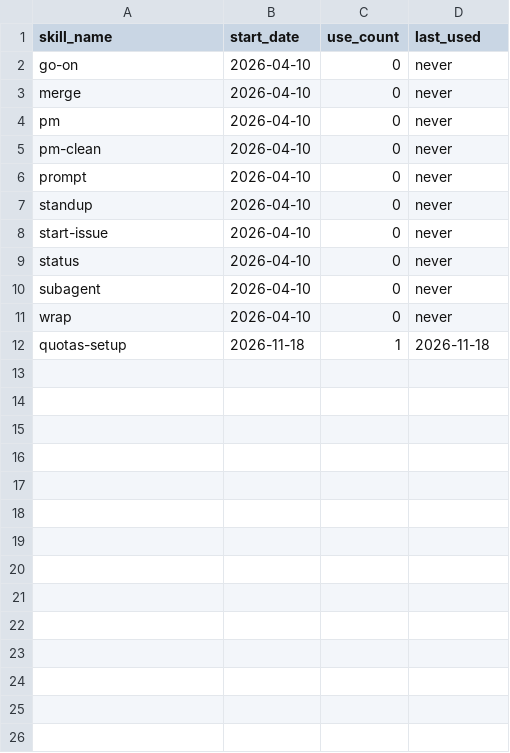
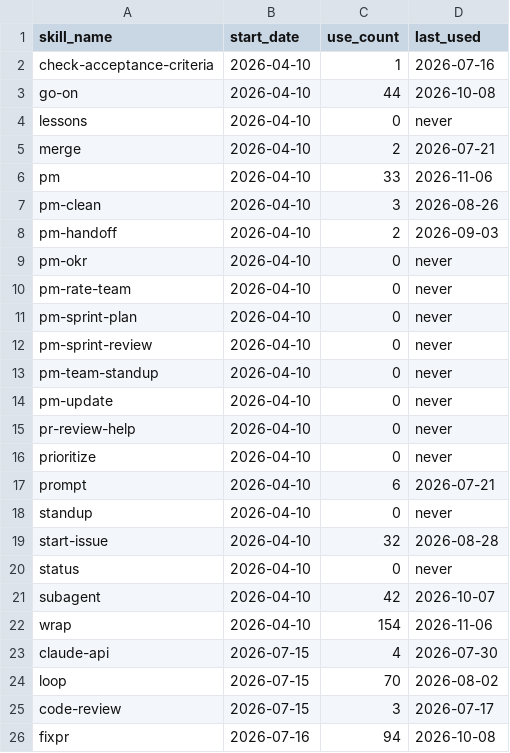
Before and after one commit to auerbachb/claude-code-config, a CSV file: skill-usage.csv, drawn as a sheet; only a part is shown; the diff covers the shown part only.

Commit message:
telemetry: snapshot 2026-11-18T21:31:13Z from MacBook-Air-de-Bretton [skip ci]

```diff
--- a/skill-usage.csv
+++ b/skill-usage.csv
@@ -1,12 +1,26 @@
 skill_name,start_date,use_count,last_used
-go-on,2026-04-10,0,never
-merge,2026-04-10,0,never
-pm,2026-04-10,0,never
-pm-clean,2026-04-10,0,never
-prompt,2026-04-10,0,never
+check-acceptance-criteria,2026-04-10,1,2026-07-16
+go-on,2026-04-10,44,2026-10-08
+lessons,2026-04-10,0,never
+merge,2026-04-10,2,2026-07-21
+pm,2026-04-10,33,2026-11-06
+pm-clean,2026-04-10,3,2026-08-26
+pm-handoff,2026-04-10,2,2026-09-03
+pm-okr,2026-04-10,0,never
+pm-rate-team,2026-04-10,0,never
+pm-sprint-plan,2026-04-10,0,never
+pm-sprint-review,2026-04-10,0,never
+pm-team-standup,2026-04-10,0,never
+pm-update,2026-04-10,0,never
+pr-review-help,2026-04-10,0,never
+prioritize,2026-04-10,0,never
+prompt,2026-04-10,6,2026-07-21
 standup,2026-04-10,0,never
-start-issue,2026-04-10,0,never
+start-issue,2026-04-10,32,2026-08-28
 status,2026-04-10,0,never
-subagent,2026-04-10,0,never
-wrap,2026-04-10,0,never
-quotas-setup,2026-11-18,1,2026-11-18
+subagent,2026-04-10,42,2026-10-07
+wrap,2026-04-10,154,2026-11-06
+claude-api,2026-07-15,4,2026-07-30
+loop,2026-07-15,70,2026-08-02
+code-review,2026-07-15,3,2026-07-17
+fixpr,2026-07-16,94,2026-10-08
```
Also changed, not shown: 19 added rows elsewhere in this file.
